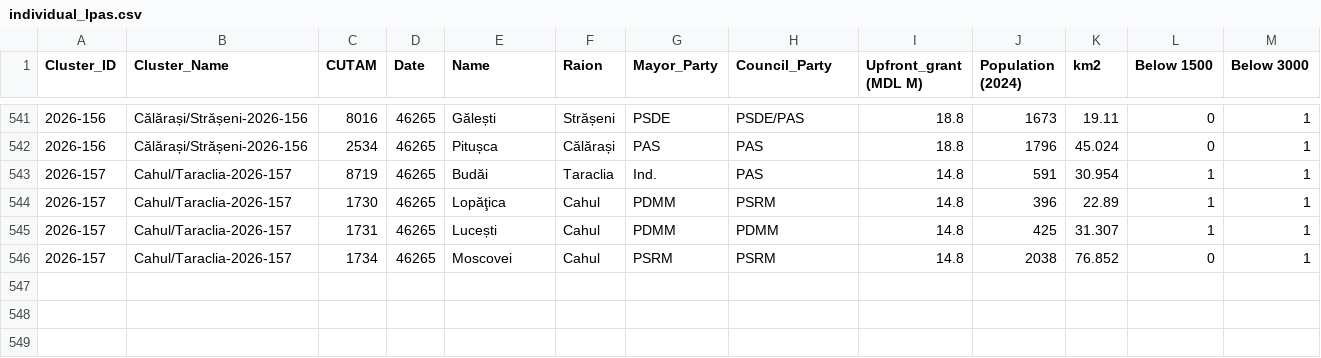
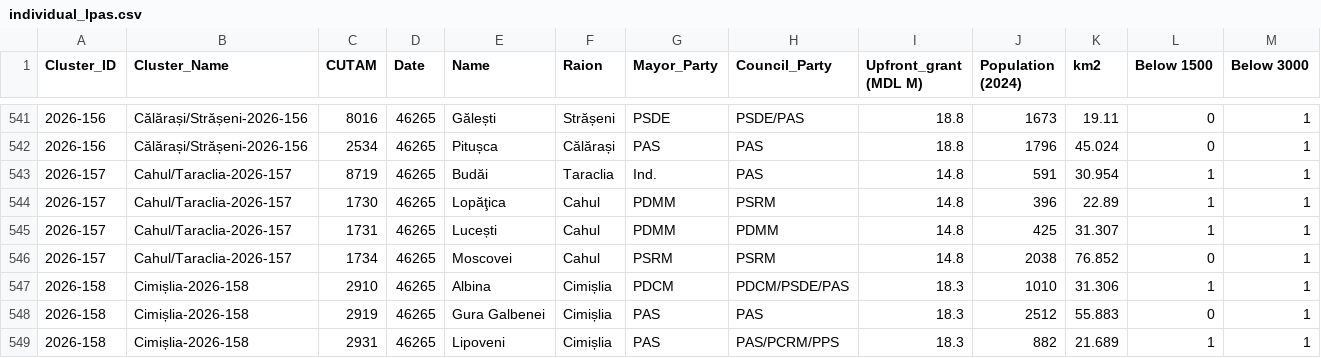
Before and after one commit to frank0051/Moldova-Primarii-Puternice-Dashboard, a CSV file: data/individual_lpas.csv, drawn as a sheet; only a part is shown, gaps mark what is left out; rows hold the shown columns only; the diff names each change by its address in the sheet, - before the commit and + after, or states it on an @@ line.

```diff
--- a/data/individual_lpas.csv
+++ b/data/individual_lpas.csv
+row 547: 2026-158 | Cimișlia-2026-158 | 2910 | 46265 | Albina | Cimișlia | PDCM | PDCM/PSDE/PAS | 18.3 | 1010 | 31.306 | 1 | 1
+row 548: 2026-158 | Cimișlia-2026-158 | 2919 | 46265 | Gura Galbenei | Cimișlia | PAS | PAS | 18.3 | 2512 | 55.883 | 0 | 1
+row 549: 2026-158 | Cimișlia-2026-158 | 2931 | 46265 | Lipoveni | Cimișlia | PAS | PAS/PCRM/PPS | 18.3 | 882 | 21.689 | 1 | 1
```
Also changed, not shown: data/Pipeline.csv, data/decision_tracker.csv, 1 other file.
